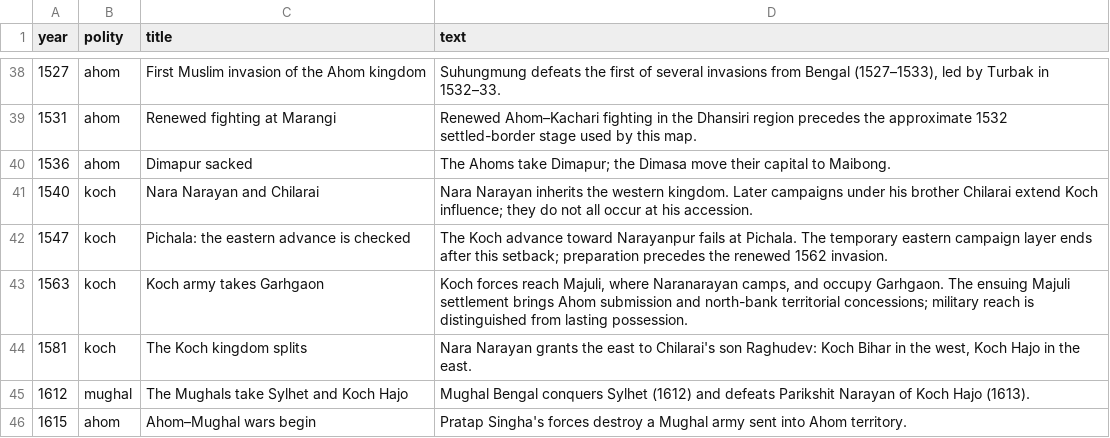
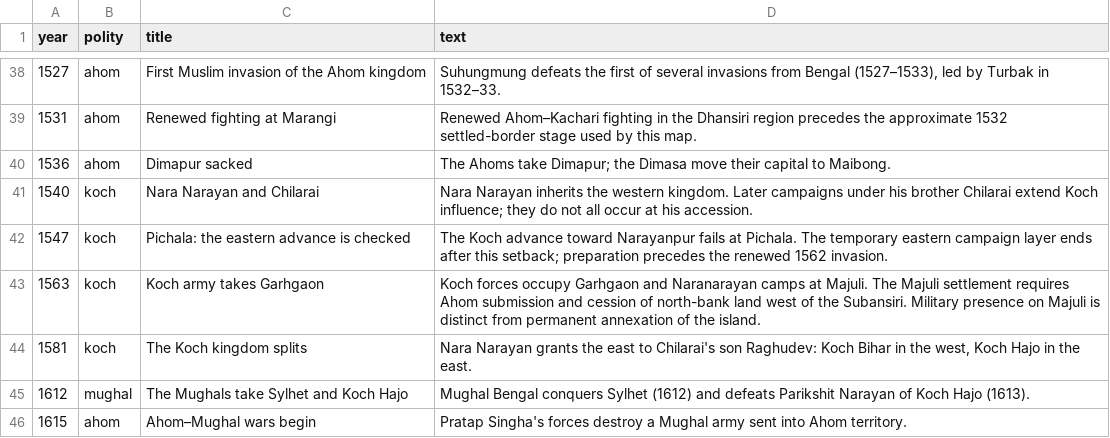
Before and after one commit to axomrank/historymap, a CSV file: data/events.csv, drawn as a sheet; only a part is shown, gaps mark what is left out.

```diff
--- a/data/events.csv
+++ b/data/events.csv
@@ -42,3 +42,3 @@ year,polity,title,text
 1547,koch,Pichala: the eastern advance is checked,The Koch advance toward Narayanpur fails at Pichala. The temporary eastern campaign layer ends after this setback; preparation precedes the renewed 1562 invasion.
-1563,koch,Koch army takes Garhgaon,"Koch forces reach Majuli, where Naranarayan camps, and occupy Garhgaon. The ensuing Majuli settlement brings Ahom submission and north-bank territorial concessions; military reach is distinguished from lasting possession."
+1563,koch,Koch army takes Garhgaon,Koch forces occupy Garhgaon and Naranarayan camps at Majuli. The Majuli settlement requires Ahom submission and cession of north-bank land west of the Subansiri. Military presence on Majuli is distinct from permanent annexation of the island.
 1581,koch,The Koch kingdom splits,"Nara Narayan grants the east to Chilarai's son Raghudev: Koch Bihar in the west, Koch Hajo in the east."
```
Also changed, not shown: data/medieval-growth-events.csv, data/territories.csv, 11 other files.
